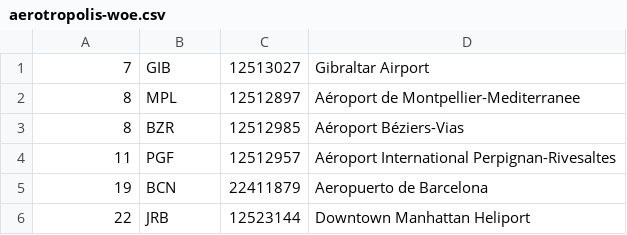
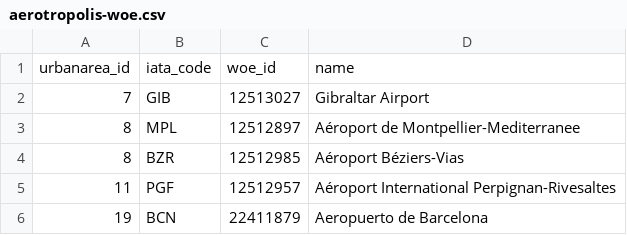
Before and after one commit to straup/whereonearth-aerotropolis, a CSV file: aerotropolis-woe.csv, drawn as a sheet; only a part is shown; the shorter side is filled out with more unchanged rows; the diff names each change by its address in the sheet, - before the commit and + after, or states it on an @@ line.

Commit message:
add first draft compiled list

```diff
--- a/aerotropolis-woe.csv
+++ b/aerotropolis-woe.csv
+row 1: urbanarea_id | iata_code | woe_id | name
```
Also changed, not shown: 1 other file.
